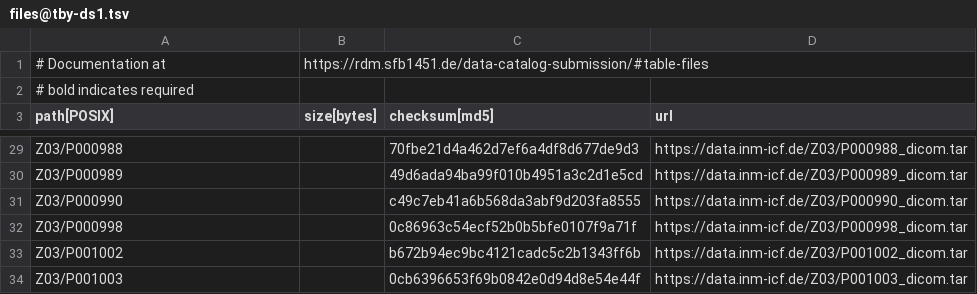
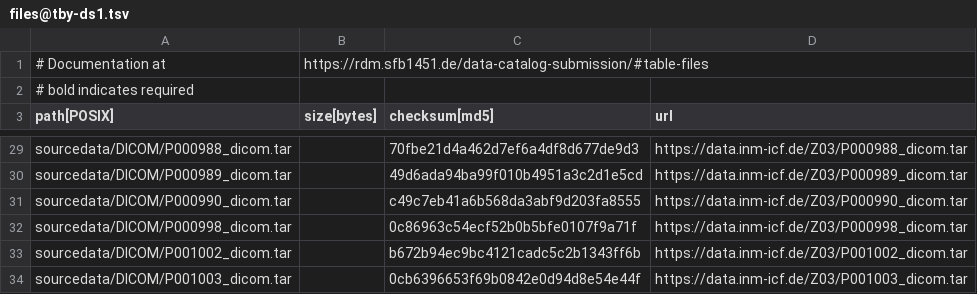
Before and after one commit to sfb1451/projects-Z03, a TSV file: .datalad/tabby/MRI_data_Juelich/files@tby-ds1.tsv, drawn as a sheet; only a part is shown, gaps mark what is left out; the diff covers the shown part only; the diff names each change by its address in the sheet, - before the commit and + after, or states it on an @@ line.

```diff
--- a/.datalad/tabby/MRI_data_Juelich/files@tby-ds1.tsv
+++ b/.datalad/tabby/MRI_data_Juelich/files@tby-ds1.tsv
-A29 (path[POSIX]): Z03/P000988
+A29 (path[POSIX]): sourcedata/DICOM/P000988_dicom.tar
-A30 (path[POSIX]): Z03/P000989
+A30 (path[POSIX]): sourcedata/DICOM/P000989_dicom.tar
-A31 (path[POSIX]): Z03/P000990
+A31 (path[POSIX]): sourcedata/DICOM/P000990_dicom.tar
-A32 (path[POSIX]): Z03/P000998
+A32 (path[POSIX]): sourcedata/DICOM/P000998_dicom.tar
-A33 (path[POSIX]): Z03/P001002
+A33 (path[POSIX]): sourcedata/DICOM/P001002_dicom.tar
-A34 (path[POSIX]): Z03/P001003
+A34 (path[POSIX]): sourcedata/DICOM/P001003_dicom.tar
```
Also changed, not shown: 25 edited cells elsewhere in this file, .datalad/tabby/MRI_data_Cologne/dataset@tby-crc1451v0.tsv, .datalad/tabby/MRI_data_Juelich/dataset@tby-crc1451v0.tsv.
